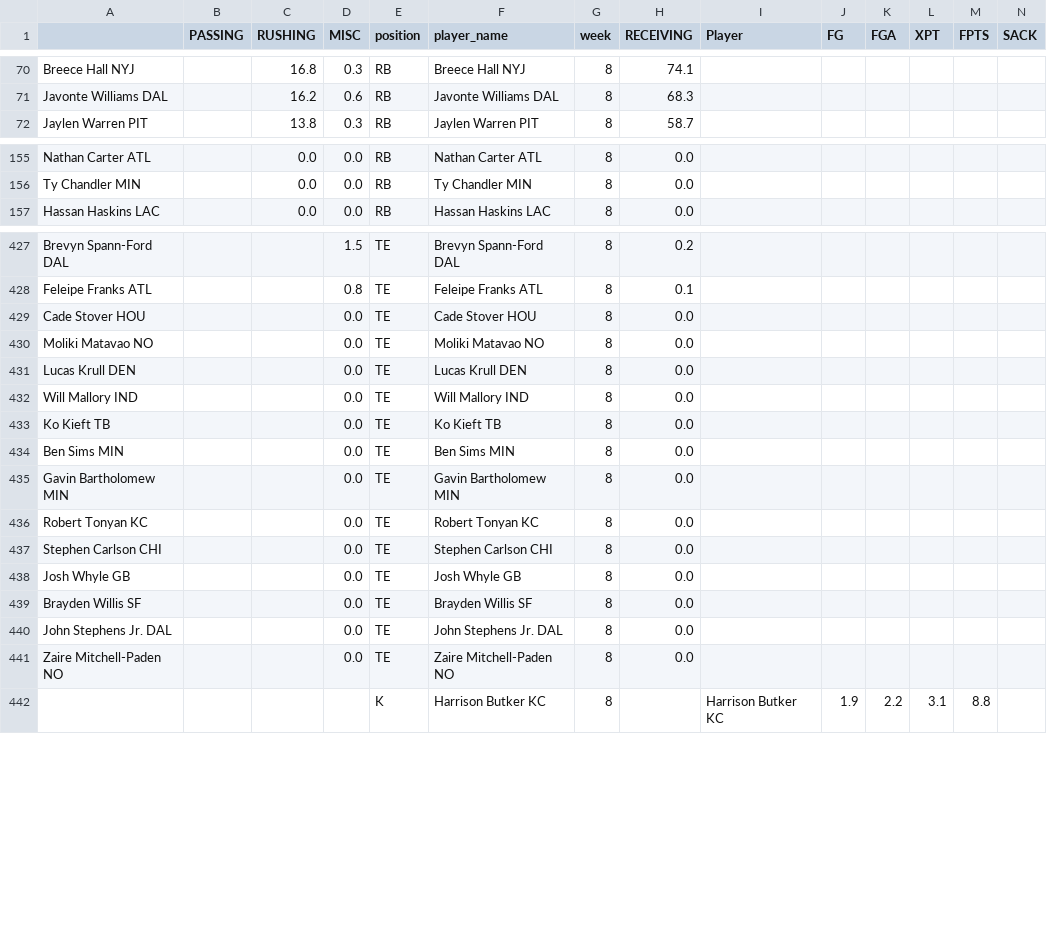
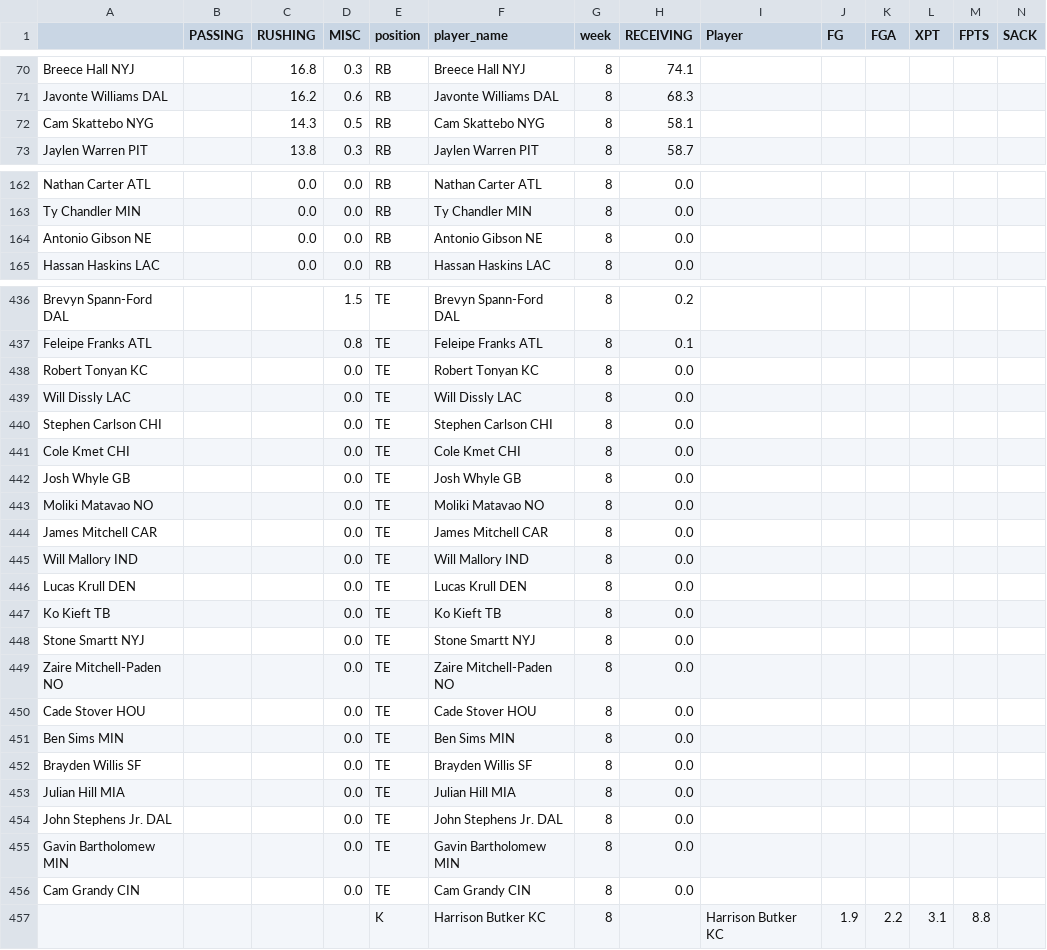
Before and after one commit to msrtliw2/fantasy-lineup-picker, a CSV file: data/projections_week_8.csv, drawn as a sheet; only a part is shown, gaps mark what is left out; addresses are those after the commit; rows hold the shown columns only; the diff covers the shown part only; the diff names each change by its address in the sheet, - before the commit and + after, or states it on an @@ line.

```diff
--- a/data/projections_week_8.csv
+++ b/data/projections_week_8.csv
+row 72: Cam Skattebo NYG |  | 14.3 | 0.5 | RB | Cam Skattebo NYG | 8 | 58.1
+row 164: Antonio Gibson NE |  | 0.0 | 0.0 | RB | Antonio Gibson NE | 8 | 0.0
@@ row 436 moved to row 438: Robert Tonyan KC @@
+row 439: Will Dissly LAC |  |  | 0.0 | TE | Will Dissly LAC | 8 | 0.0
+row 440: Stephen Carlson CHI |  |  | 0.0 | TE | Stephen Carlson CHI | 8 | 0.0
+row 441: Cole Kmet CHI |  |  | 0.0 | TE | Cole Kmet CHI | 8 | 0.0
@@ row 438 moved to row 442: Josh Whyle GB @@
@@ row 430 moved to row 443: Moliki Matavao NO @@
+row 444: James Mitchell CAR |  |  | 0.0 | TE | James Mitchell CAR | 8 | 0.0
@@ row 432 moved to row 445: Will Mallory IND @@
@@ row 431 moved to row 446: Lucas Krull DEN @@
@@ row 433 moved to row 447: Ko Kieft TB @@
+row 448: Stone Smartt NYJ |  |  | 0.0 | TE | Stone Smartt NYJ | 8 | 0.0
@@ row 441 moved to row 449: Zaire Mitchell-Paden NO @@
@@ row 439 moved to row 452: Brayden Willis SF @@
+row 453: Julian Hill MIA |  |  | 0.0 | TE | Julian Hill MIA | 8 | 0.0
@@ row 440 moved to row 454: John Stephens Jr. DAL @@
-A456: Stephen Carlson CHI
+A456: Cam Grandy CIN
-F456 (player_name): Stephen Carlson CHI
+F456 (player_name): Cam Grandy CIN
```
Also changed, not shown: 8 added rows, 1 removed row and 2 edited cells elsewhere in this file, data/projections_week_1.csv, data/projections_week_2.csv, 14 other files.
